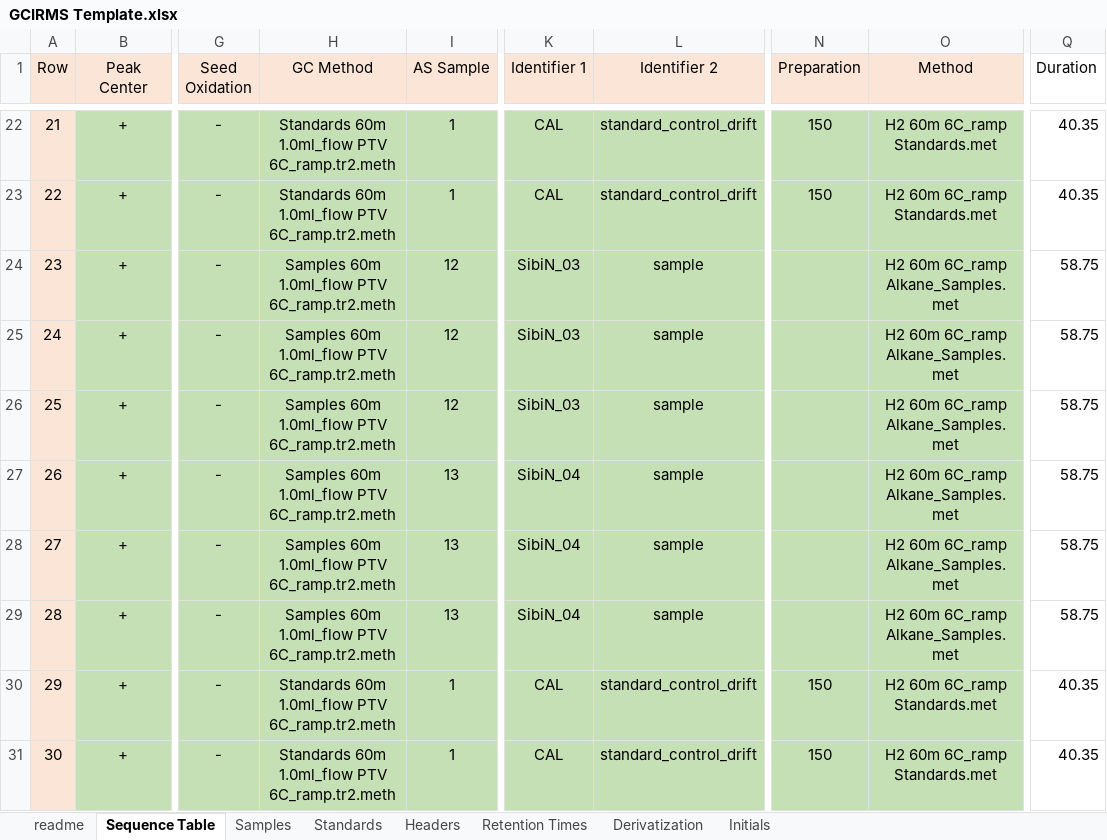
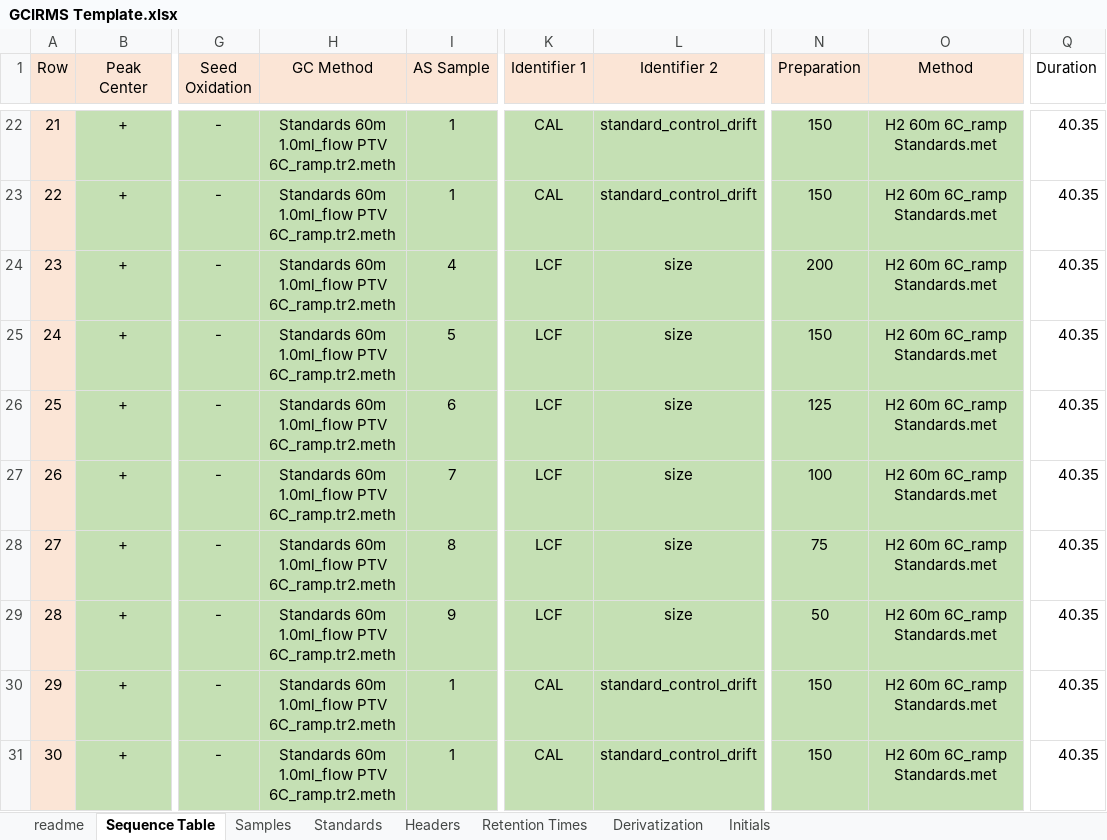
Before and after one commit to JackAHutchings/Shiny-Post-Processor, an Excel workbook: GCIRMS_Processor/GCIRMS Template.xlsx, sheet Sequence Table, drawn as a sheet; only a part is shown, gaps mark what is left out; values as stored, in another font and other column widths than the file's, no borders; the diff covers the shown part only; the diff names each change by its address in the sheet, - before the commit and + after, or states it on an @@ line.

```diff
--- a/GCIRMS_Processor/GCIRMS Template.xlsx (sheet Sequence Table)
+++ b/GCIRMS_Processor/GCIRMS Template.xlsx (sheet Sequence Table)
-H24:H29 (GC Method): Samples 60m 1.0ml_flow PTV 6C_ramp.tr2.meth
+H24:H29 (GC Method): Standards 60m 1.0ml_flow PTV 6C_ramp.tr2.meth
-I24 (AS Sample): 12
+I24 (AS Sample): 4
-K24:K26 (Identifier 1): SibiN_03
+K24:K26 (Identifier 1): LCF
-L24:L29 (Identifier 2): sample
+L24:L29 (Identifier 2): size
-N24 (Preparation): (empty)
+N24 (Preparation): 200
-O24:O29 (Method): H2 60m 6C_ramp Alkane_Samples.met
+O24:O29 (Method): H2 60m 6C_ramp Standards.met
-Q24:Q29 (Duration): 58.75
+Q24:Q29 (Duration): 40.35
-I25 (AS Sample): 12
+I25 (AS Sample): 5
-N25 (Preparation): (empty)
+N25 (Preparation): 150
-I26 (AS Sample): 12
+I26 (AS Sample): 6
-N26 (Preparation): (empty)
+N26 (Preparation): 125
-I27 (AS Sample): 13
+I27 (AS Sample): 7
-K27:K29 (Identifier 1): SibiN_04
+K27:K29 (Identifier 1): LCF
-N27 (Preparation): (empty)
+N27 (Preparation): 100
-I28 (AS Sample): 13
+I28 (AS Sample): 8
-N28 (Preparation): (empty)
+N28 (Preparation): 75
-I29 (AS Sample): 13
+I29 (AS Sample): 9
-N29 (Preparation): (empty)
+N29 (Preparation): 50
```
Also changed, not shown: 349 edited cells and cell formats elsewhere in this sheet, formulas that keep their value.
